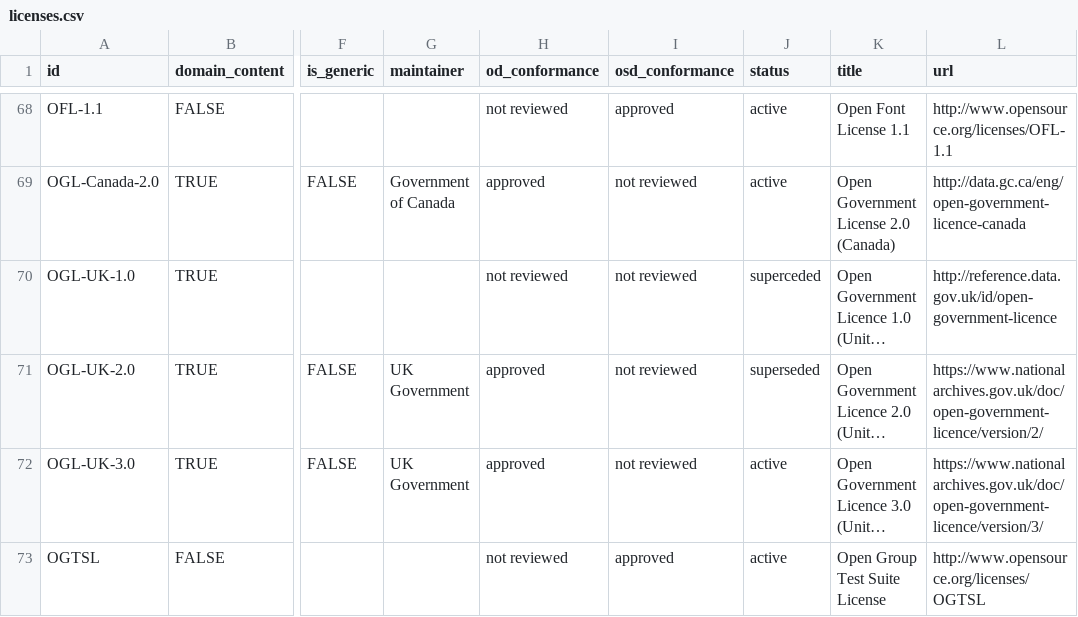
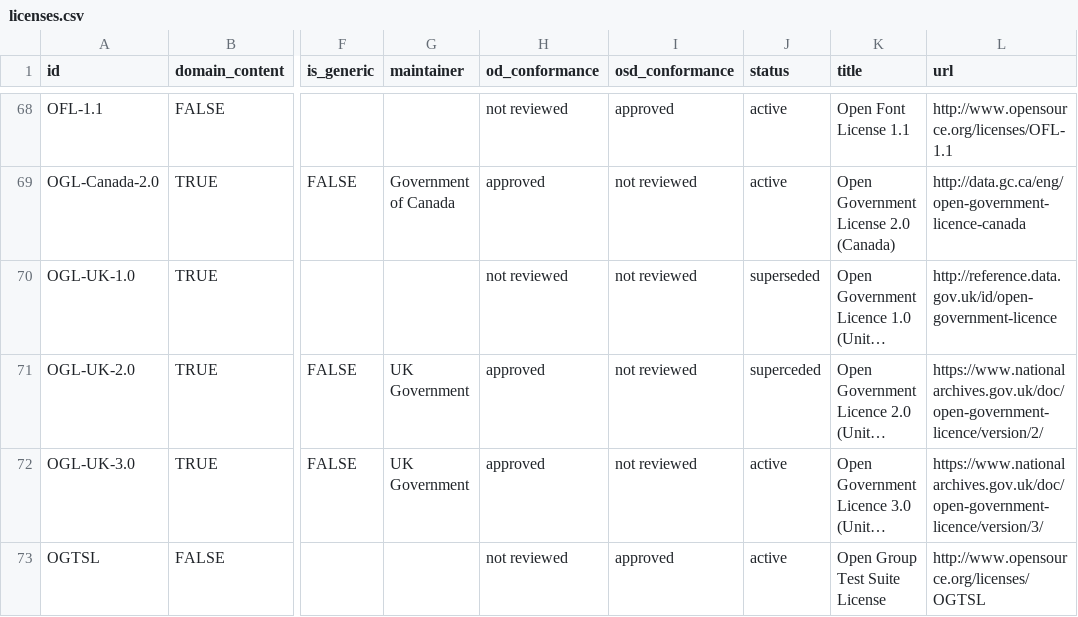
Before and after one commit to okfn/licenses, a CSV file: licenses.csv, drawn as a sheet; only a part is shown, gaps mark what is left out; long unchanged cells end in …; the diff names each change by its address in the sheet, - before the commit and + after, or states it on an @@ line.

Commit message:
Change superceded spelling to test schema

```diff
--- a/licenses.csv
+++ b/licenses.csv
-J70 (status): superceded
+J70 (status): superseded
-J71 (status): superseded
+J71 (status): superceded
```
